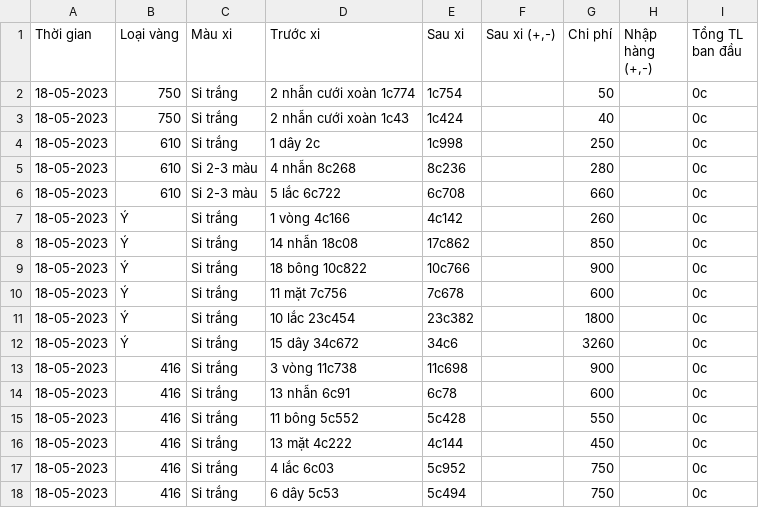
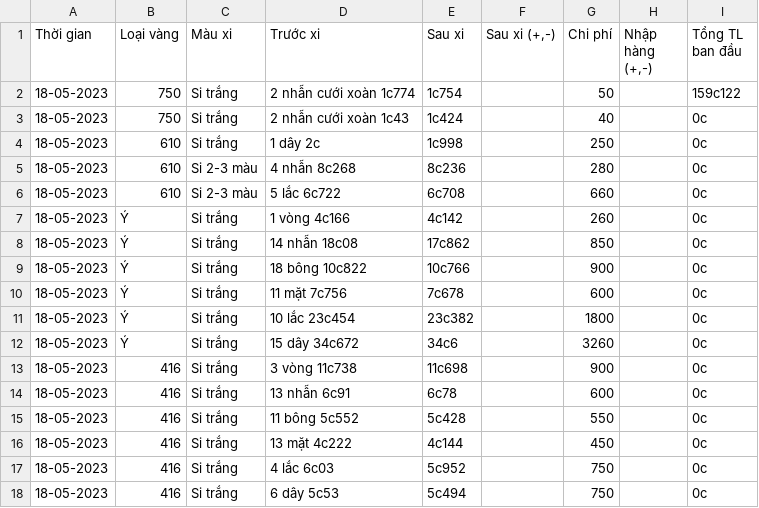
Before and after one commit to VuNghiXuan/HiepThanhGoldCompany, a CSV file: csv/input/20230518.csv, drawn as a sheet.

Commit message:
Update 20230518.csv

```diff
--- a/csv/input/20230518.csv
+++ b/csv/input/20230518.csv
@@ -1,3 +1,3 @@
 Thời gian,Loại vàng,Màu xi,Trước xi,Sau xi,"Sau xi (+,-)",Chi phí,"Nhập hàng (+,-)",Tổng TL ban đầu
-18-05-2023,750,Si trắng,2 nhẫn cưới xoàn 1c774,1c754,,50,,0c
+18-05-2023,750,Si trắng,2 nhẫn cưới xoàn 1c774,1c754,,50,,159c122
 18-05-2023,750,Si trắng,2 nhẫn cưới xoàn 1c43,1c424,,40,,0c
```
